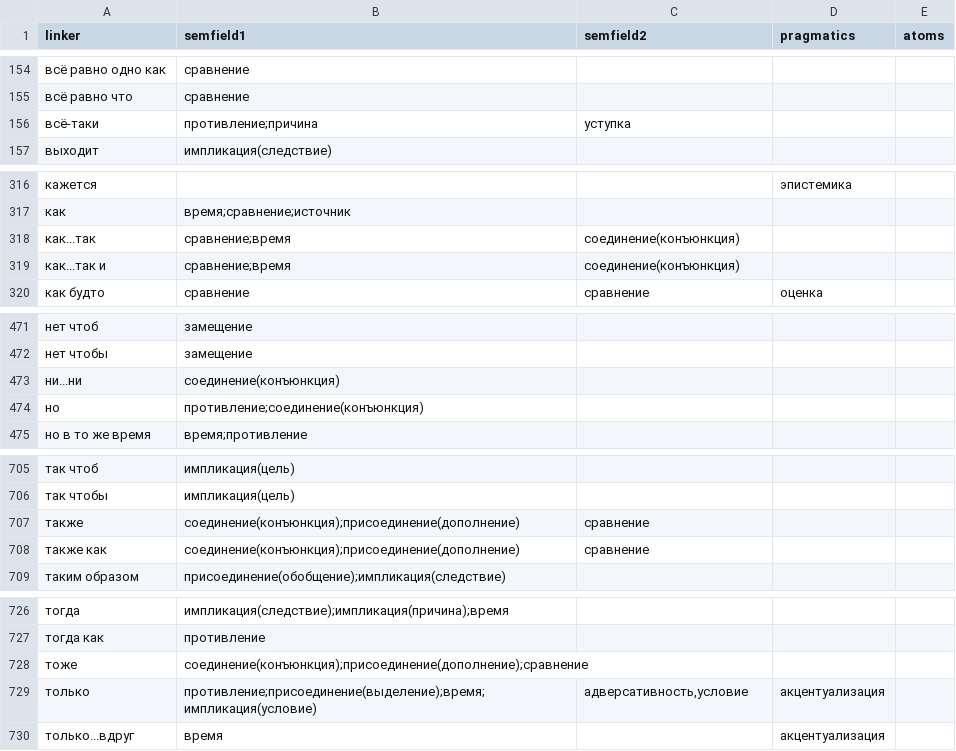
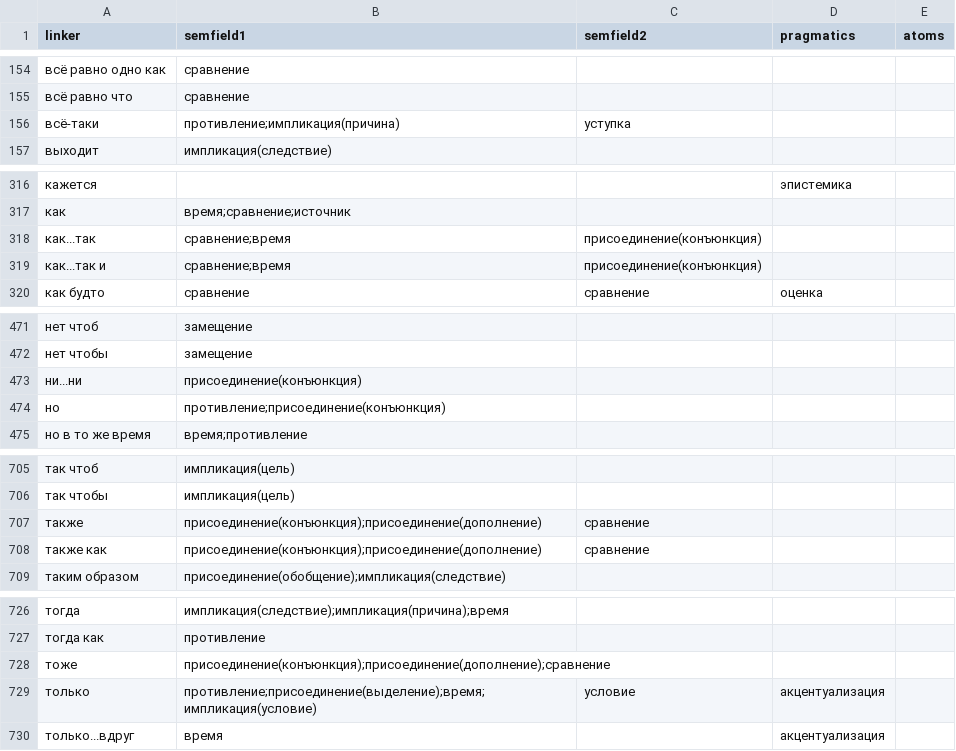
Before and after one commit to Digital-Pushkin-Lab/connector-extractor, a CSV file: data/linkers.csv, drawn as a sheet; only a part is shown, gaps mark what is left out; the diff covers the shown part only.

Commit message:
fix semfield tags in linkers.csv
semfield1:
- импликация(условия) -> импликация(условие)
- причина -> импликация(причина)
- соединение -> removed
- соединение(конъюнкция) -> присоединение(конъюнкция)

semfield2:
- адверсативность -> removed
- заместительные отношения -> замещение
- конъюнкция -> присоединение(конъюнкция)
- соединение(конъюнкция) -> присоединение(конъюнкция)

pragmatics:
- если -> removed

```diff
--- a/data/linkers.csv
+++ b/data/linkers.csv
@@ -155,3 +155,3 @@ linker,semfield1,semfield2,pragmatics,atoms
 всё равно что,сравнение,,,
-всё-таки,противление;причина,уступка,,
+всё-таки,противление;импликация(причина),уступка,,
 выходит,импликация(следствие),,,
@@ -317,4 +317,4 @@ linker,semfield1,semfield2,pragmatics,atoms
 как,время;сравнение;источник,,,
-как...так,сравнение;время,соединение(конъюнкция),,
-как...так и,сравнение;время,соединение(конъюнкция),,
+как...так,сравнение;время,присоединение(конъюнкция),,
+как...так и,сравнение;время,присоединение(конъюнкция),,
 как будто,сравнение,сравнение,оценка,
@@ -472,4 +472,4 @@ linker,semfield1,semfield2,pragmatics,atoms
 нет чтобы,замещение,,,
-ни...ни,соединение(конъюнкция),,,
-но,противление;соединение(конъюнкция),,,
+ни...ни,присоединение(конъюнкция),,,
+но,противление;присоединение(конъюнкция),,,
 но в то же время,время;противление,,,
@@ -706,4 +706,4 @@ linker,semfield1,semfield2,pragmatics,atoms
 так чтобы,импликация(цель),,,
-также,соединение(конъюнкция);присоединение(дополнение),сравнение,,
-также как,соединение(конъюнкция);присоединение(дополнение),сравнение,,
+также,присоединение(конъюнкция);присоединение(дополнение),сравнение,,
+также как,присоединение(конъюнкция);присоединение(дополнение),сравнение,,
 таким образом,присоединение(обобщение);импликация(следствие),,,
@@ -727,4 +727,4 @@ linker,semfield1,semfield2,pragmatics,atoms
 тогда как,противление,,,
-тоже,соединение(конъюнкция);присоединение(дополнение);сравнение,,,
-только,противление;присоединение(выделение);время;импликация(условие),"адверсативность,условие",акцентуализация,
+тоже,присоединение(конъюнкция);присоединение(дополнение);сравнение,,,
+только,противление;присоединение(выделение);время;импликация(условие),условие,акцентуализация,
 только...вдруг,время,,акцентуализация,
```
Also changed, not shown: 40 edited cells elsewhere in this file.
